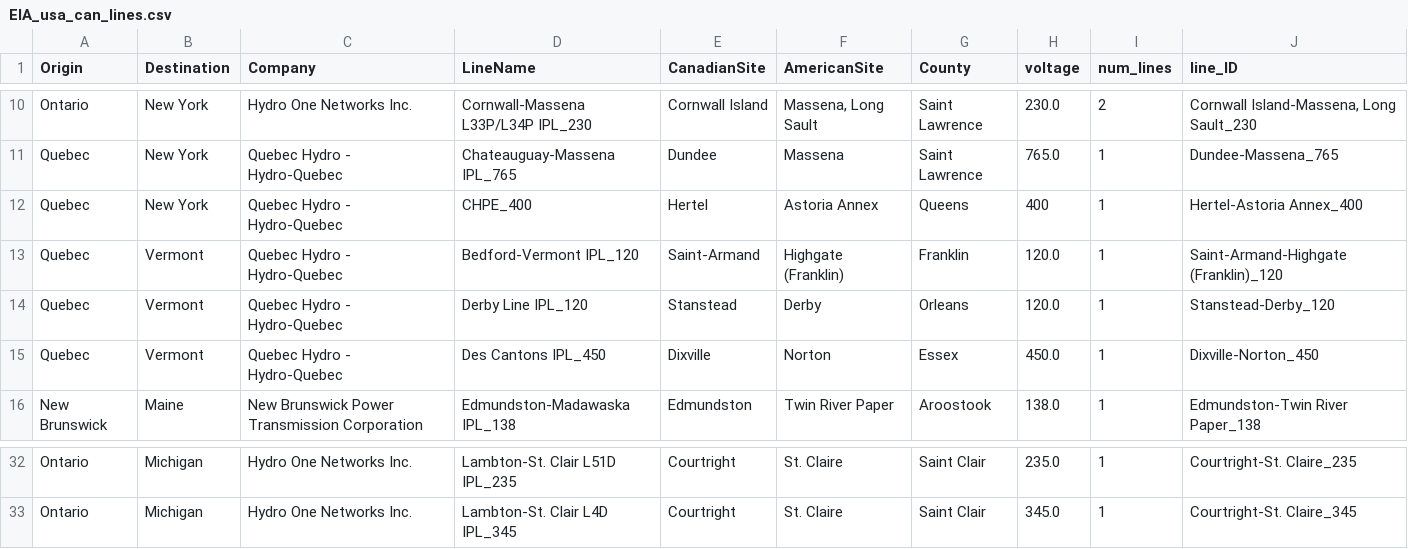
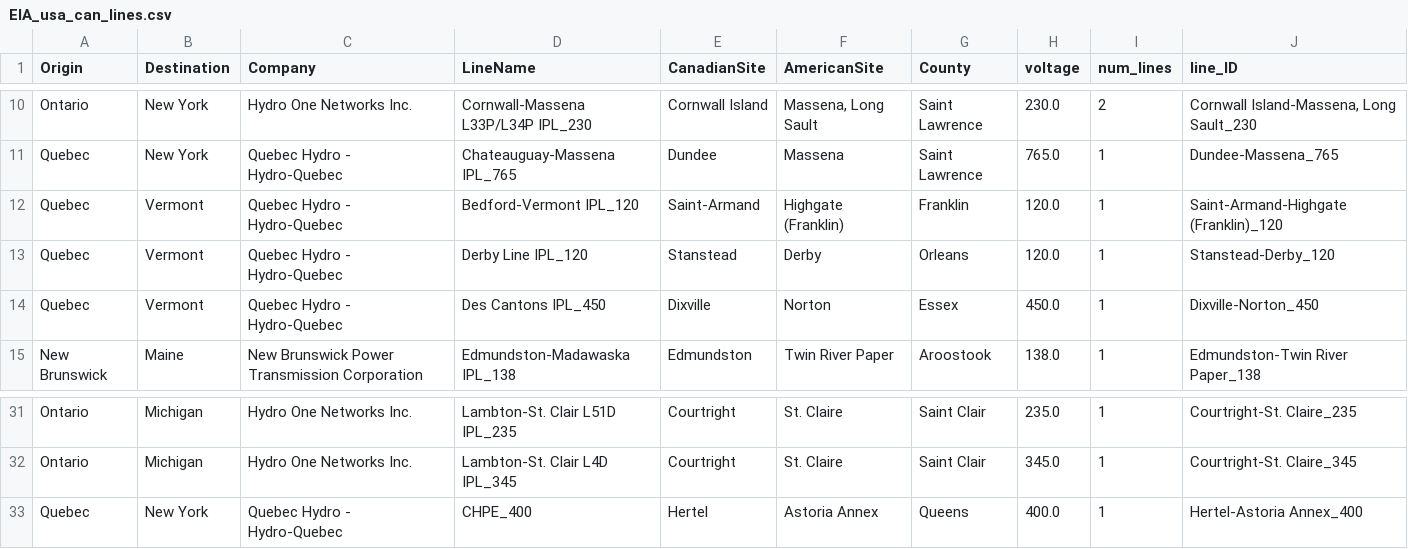
Before and after one commit to ReEDS-Model/ReEDS_Input_Processing, a CSV file: exogenous_canadian_trade/data/EIA_usa_can_lines.csv, drawn as a sheet; only a part is shown, gaps mark what is left out; removed rows and columns are numbered as before the commit, all else as after; the diff names each change by its address in the sheet, - before the commit and + after, or states it on an @@ line.

Commit message:
Clean up manual addition of CHPE line

```diff
--- a/exogenous_canadian_trade/data/EIA_usa_can_lines.csv
+++ b/exogenous_canadian_trade/data/EIA_usa_can_lines.csv
-row 12: Quebec | New York | Quebec Hydro - Hydro-Quebec | CHPE_400 | Hertel | Astoria Annex | Queens | 400 | 1 | Hertel-Astoria Annex_400
+row 33: Quebec | New York | Quebec Hydro - Hydro-Quebec | CHPE_400 | Hertel | Astoria Annex | Queens | 400.0 | 1 | Hertel-Astoria Annex_400
```
Also changed, not shown: 3 other files.
